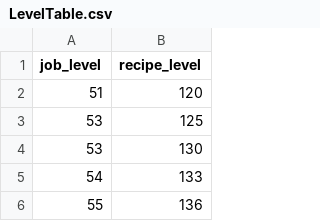
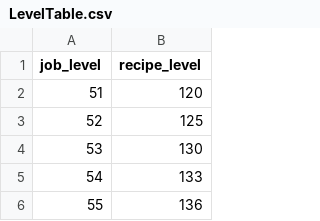
Before and after one commit to alostsock/crafty, a CSV file: crafty/data/LevelTable.csv, drawn as a sheet; only a part is shown.

Commit message:
fix typo in LevelTable.csv
Fixes #3

```diff
--- a/crafty/data/LevelTable.csv
+++ b/crafty/data/LevelTable.csv
@@ -2,3 +2,3 @@ job_level,recipe_level
 51,120
-53,125
+52,125
 53,130
```
